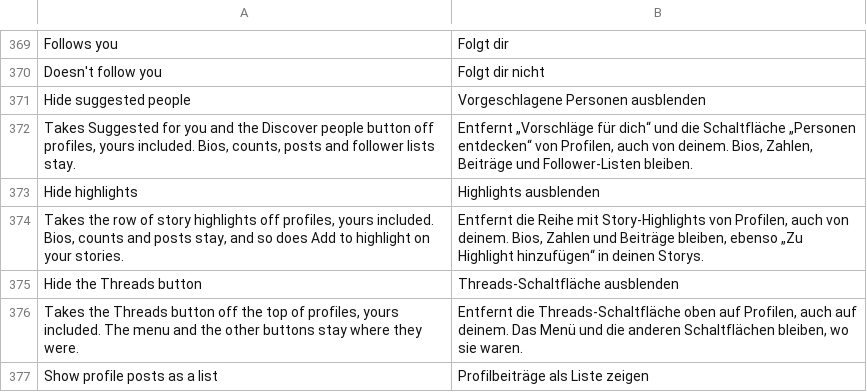
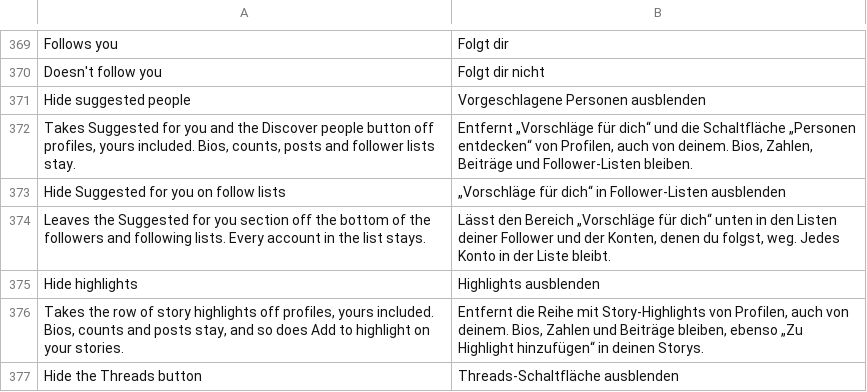
Before and after one commit to Aholicknight/HushGram, a TSV file: extensions/shared/library/src/main/l10n/de.tsv, drawn as a sheet; only a part is shown, gaps mark what is left out; the shorter side is filled out with more unchanged rows; the diff names each change by its address in the sheet, - before the commit and + after, or states it on an @@ line.

Commit message:
feat(profile): a switch to hide Suggested for you on follow lists
Adds Hide Suggested for you on follow lists under Profiles, off to start,
as a second switch of Hide suggested people on profiles. The followers and
following list reads its FollowListFragment.ShouldFetchSuggestedUsers
argument once, in onCreate, and only fetches the accounts it suggests under
the list while that read says yes. The patch passes the read's answer
through ProfileSuggestions.followList, so a yes becomes a no while the
switch is on: the section is never fetched or drawn, and every account in
the list stays. Off, paused or unready, Instagram's answer stands.

The finder refuses unless exactly one getBoolean read of that key exists
(a putBoolean that opens the list doesn't count) and nothing jumps past its
answer. Proved on all seven 450 builds.

Refs #139

```diff
--- a/extensions/shared/library/src/main/l10n/de.tsv
+++ b/extensions/shared/library/src/main/l10n/de.tsv
+row 373: Hide Suggested for you on follow lists | „Vorschläge für dich“ in Follower-Listen ausblenden
+row 374: Leaves the Suggested for you section off the bottom of the followers and following lists. Every account in the list stays. | Lässt den Bereich „Vorschläge für dich“ unten in den Listen deiner Follower und der Konten, denen du folgst, weg. Jedes Konto in der Liste bleibt.
```
Also changed, not shown: extensions/shared/library/src/main/l10n/es.tsv, extensions/shared/library/src/main/l10n/in.tsv, 17 other files.
